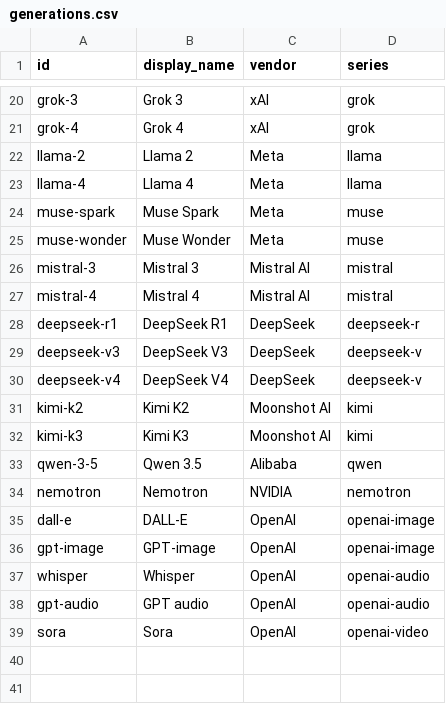
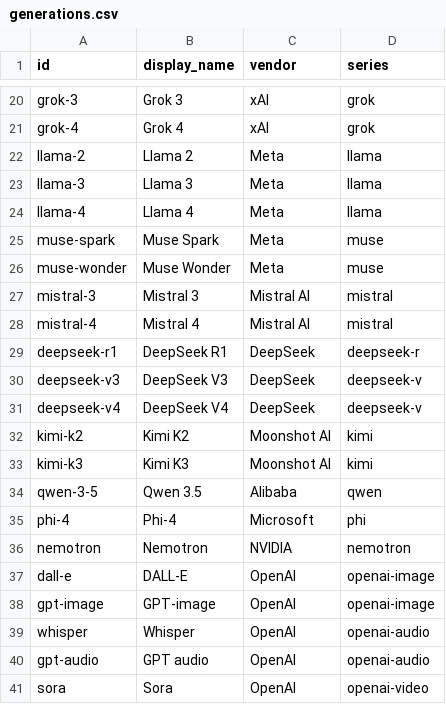
Before and after one commit to Bibbleq/frontier-model-tracker, a CSV file: generated/generations.csv, drawn as a sheet; only a part is shown, gaps mark what is left out; the diff names each change by its address in the sheet, - before the commit and + after, or states it on an @@ line.

```diff
--- a/generated/generations.csv
+++ b/generated/generations.csv
+row 23: llama-3 | Llama 3 | Meta | llama
+row 35: phi-4 | Phi-4 | Microsoft | phi
```
Also changed, not shown: generated/models.csv, generated/series.csv, 10 other files.
